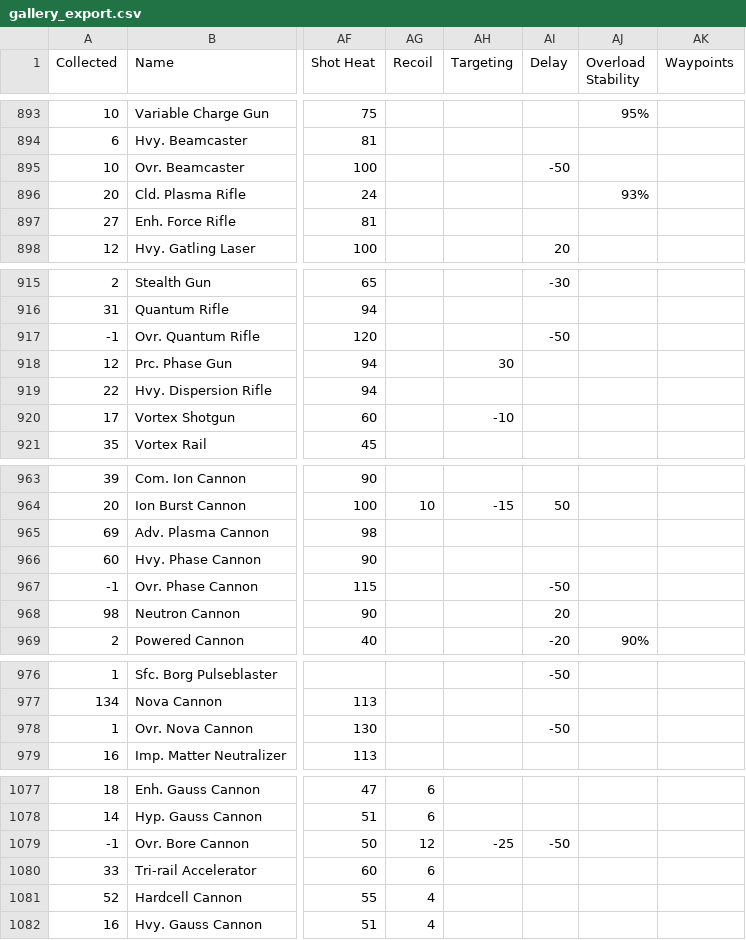
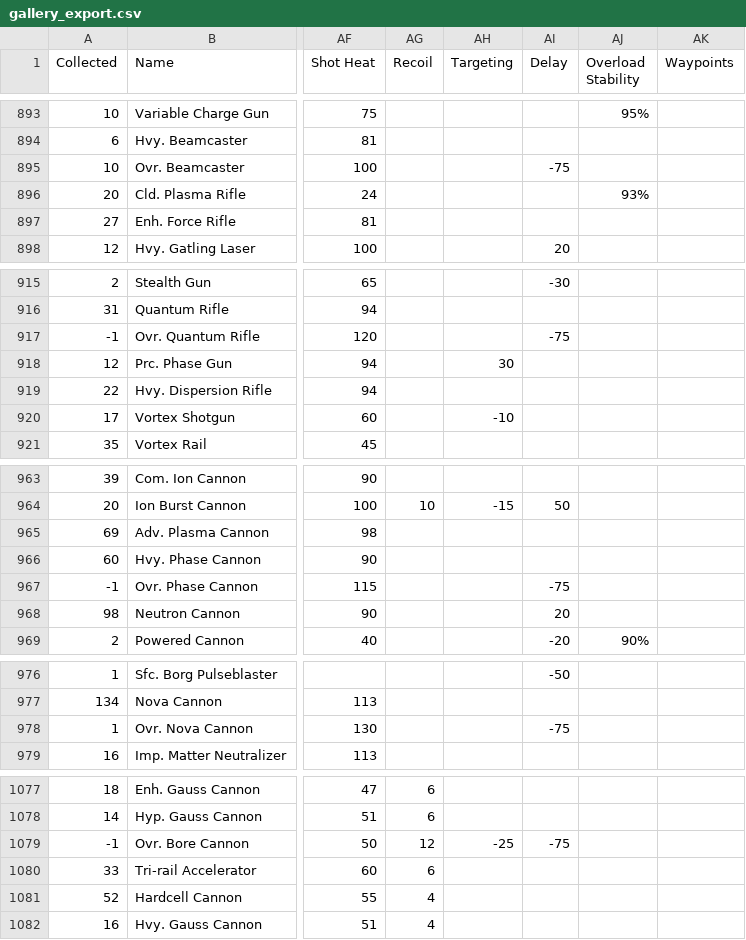
Before and after one commit to noemica/cog-minder, a CSV file: utils/gallery_export.csv, drawn as a sheet; only a part is shown, gaps mark what is left out; the diff covers the shown part only; the diff names each change by its address in the sheet, - before the commit and + after, or states it on an @@ line.

```diff
--- a/utils/gallery_export.csv
+++ b/utils/gallery_export.csv
-AI895 (Delay): -50
+AI895 (Delay): -75
-AI917 (Delay): -50
+AI917 (Delay): -75
-AI967 (Delay): -50
+AI967 (Delay): -75
-AI978 (Delay): -50
+AI978 (Delay): -75
-AI1079 (Delay): -50
+AI1079 (Delay): -75
```
Also changed, not shown: 19 edited cells elsewhere in this file.
